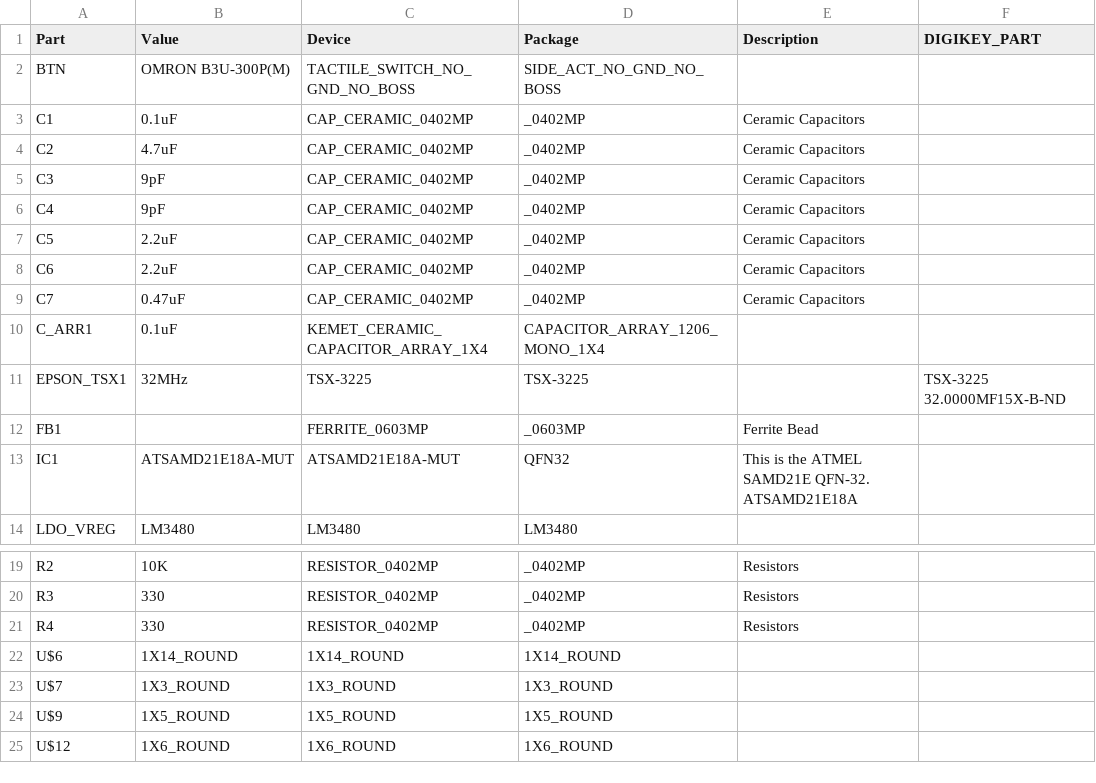
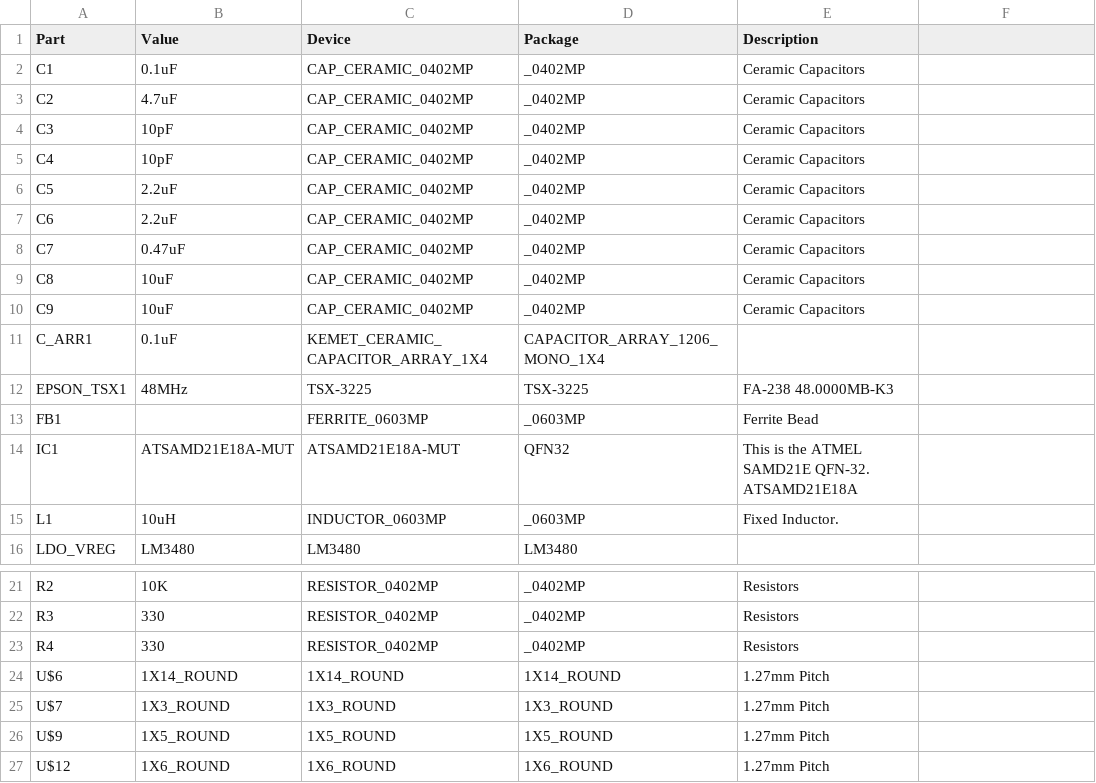
Before and after one commit to femtoduino/femto-usb, a CSV file: FemtoUSB_r1.0.0/femtoUSB_r1.0.0_gerbers/femtoUSB_r1.0.0_parts.csv, drawn as a sheet; only a part is shown, gaps mark what is left out; removed rows and columns are numbered as before the commit, all else as after; the diff names each change by its address in the sheet, - before the commit and + after, or states it on an @@ line.

```diff
--- a/FemtoUSB_r1.0.0/femtoUSB_r1.0.0_gerbers/femtoUSB_r1.0.0_parts.csv
+++ b/FemtoUSB_r1.0.0/femtoUSB_r1.0.0_gerbers/femtoUSB_r1.0.0_parts.csv
-F1: DIGIKEY_PART
+F1: (empty)
-row 2: BTN | OMRON B3U-300P(M) | TACTILE_SWITCH_NO_GND_NO_BOSS | SIDE_ACT_NO_GND_NO_BOSS
-B4:B5 (Value): 9pF
+B4:B5 (Value): 10pF
+row 9: C8 | 10uF | CAP_CERAMIC_0402MP | _0402MP | Ceramic Capacitors
+row 10: C9 | 10uF | CAP_CERAMIC_0402MP | _0402MP | Ceramic Capacitors
-B12 (Value): 32MHz
+B12 (Value): 48MHz
-E12 (Description): (empty)
+E12 (Description): FA-238 48.0000MB-K3
-F12: TSX-3225 32.0000MF15X-B-ND
+F12: (empty)
+row 15: L1 | 10uH | INDUCTOR_0603MP | _0603MP | Fixed Inductor.
-E24:E27 (Description): (empty)
+E24:E27 (Description): 1.27mm Pitch
```
Also changed, not shown: FemtoUSB_r1.0.0/femtoUSB_r1.0.0_gerbers/femtoUSB_r1.0.0_bom.csv, 11 other files.
